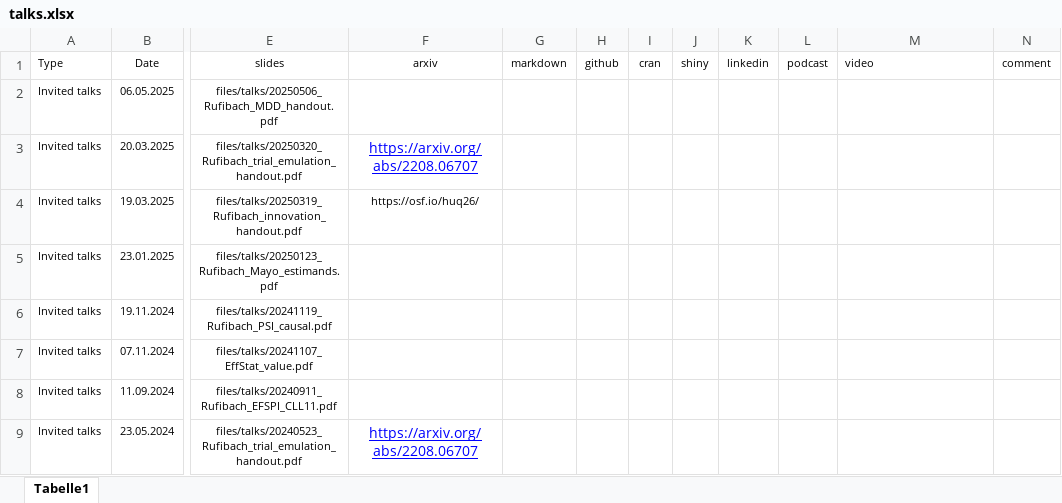
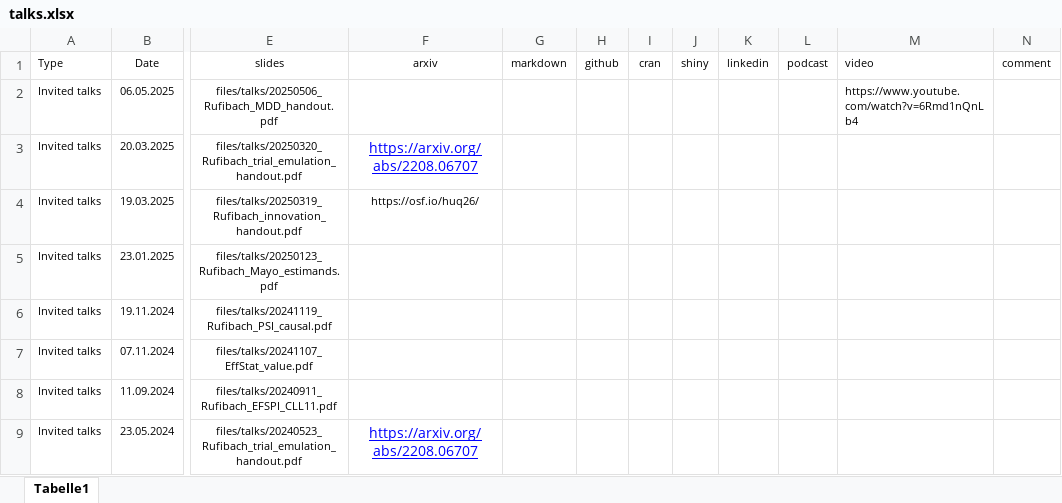
Before and after one commit to numbersman77/kasparrufibach, an Excel workbook: data/talks.xlsx, sheet Tabelle1, drawn as a sheet; only a part is shown, gaps mark what is left out; values as stored, in another font and other column widths than the file's, no borders; the diff names each change by its address in the sheet, - before the commit and + after, or states it on an @@ line.

```diff
--- a/data/talks.xlsx (sheet Tabelle1)
+++ b/data/talks.xlsx (sheet Tabelle1)
-M2 (video): (empty)
+M2 (video): https://www.youtube.com/watch?v=6Rmd1nQnLb4
```
Also changed, not shown: data/update.xlsx, 2 other files.
